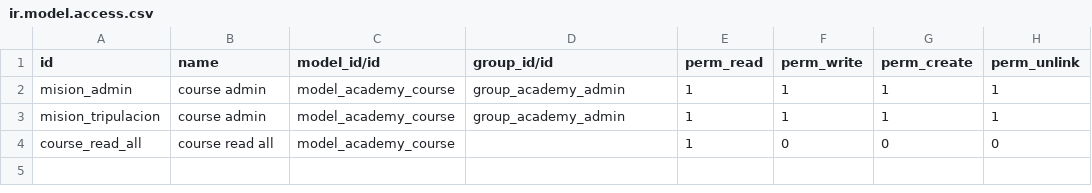
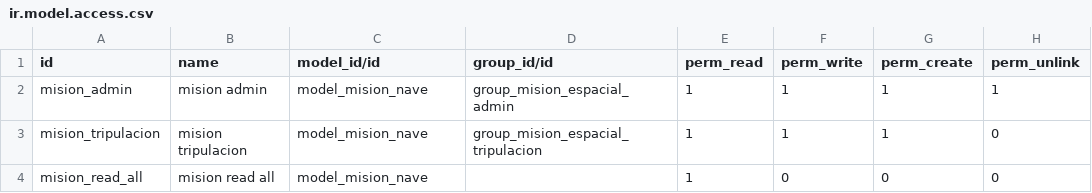
Before and after one commit to pavel-molina/online-technical_training, a CSV file: mision_espacial/security/ir.model.access.csv, drawn as a sheet.

Commit message:
[ADD] Security

```diff
--- a/mision_espacial/security/ir.model.access.csv
+++ b/mision_espacial/security/ir.model.access.csv
@@ -1,4 +1,4 @@
 id,name,model_id/id,group_id/id,perm_read,perm_write,perm_create,perm_unlink
-mision_admin,course admin,model_academy_course,group_academy_admin,1,1,1,1
-mision_tripulacion,course admin,model_academy_course,group_academy_admin,1,1,1,1
-course_read_all,course read all,model_academy_course,,1,0,0,0
+mision_admin,mision admin,model_mision_nave,group_mision_espacial_admin,1,1,1,1
+mision_tripulacion,mision tripulacion,model_mision_nave,group_mision_espacial_tripulacion,1,1,1,0
+mision_read_all,mision read all,model_mision_nave,,1,0,0,0
```
